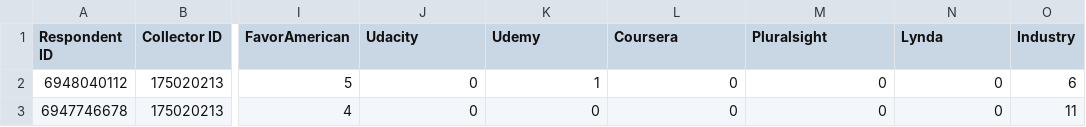
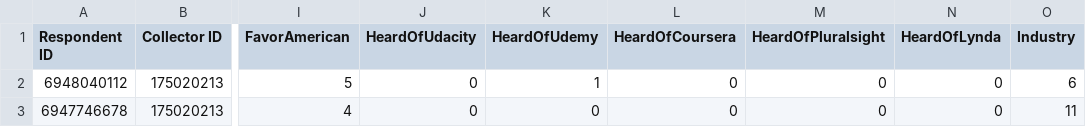
Before and after one commit to Vandivier/research-dissertation-case-for-alt-ed, a CSV file: papers/alt-ed-survey/190201-feb-survey-monkey/data/wrangle/2018-survey-on-alternative-credentials.csv, drawn as a sheet; only a part is shown, gaps mark what is left out; the diff names each change by its address in the sheet, - before the commit and + after, or states it on an @@ line.

Commit message:
change some column names and rebuild
columns like udemy, udacity become heardofudemy
this simplifies stata syntax `heardof*`

```diff
--- a/papers/alt-ed-survey/190201-feb-survey-monkey/data/wrangle/2018-survey-on-alternative-credentials.csv
+++ b/papers/alt-ed-survey/190201-feb-survey-monkey/data/wrangle/2018-survey-on-alternative-credentials.csv
-J1: Udacity
+J1: HeardOfUdacity
-K1: Udemy
+K1: HeardOfUdemy
-L1: Coursera
+L1: HeardOfCoursera
-M1: Pluralsight
+M1: HeardOfPluralsight
-N1: Lynda
+N1: HeardOfLynda
```
Also changed, not shown: papers/alt-ed-survey/190201-feb-survey-monkey/data/wrangle/2019-survey-on-alternative-credentials.csv, 4 other files.
